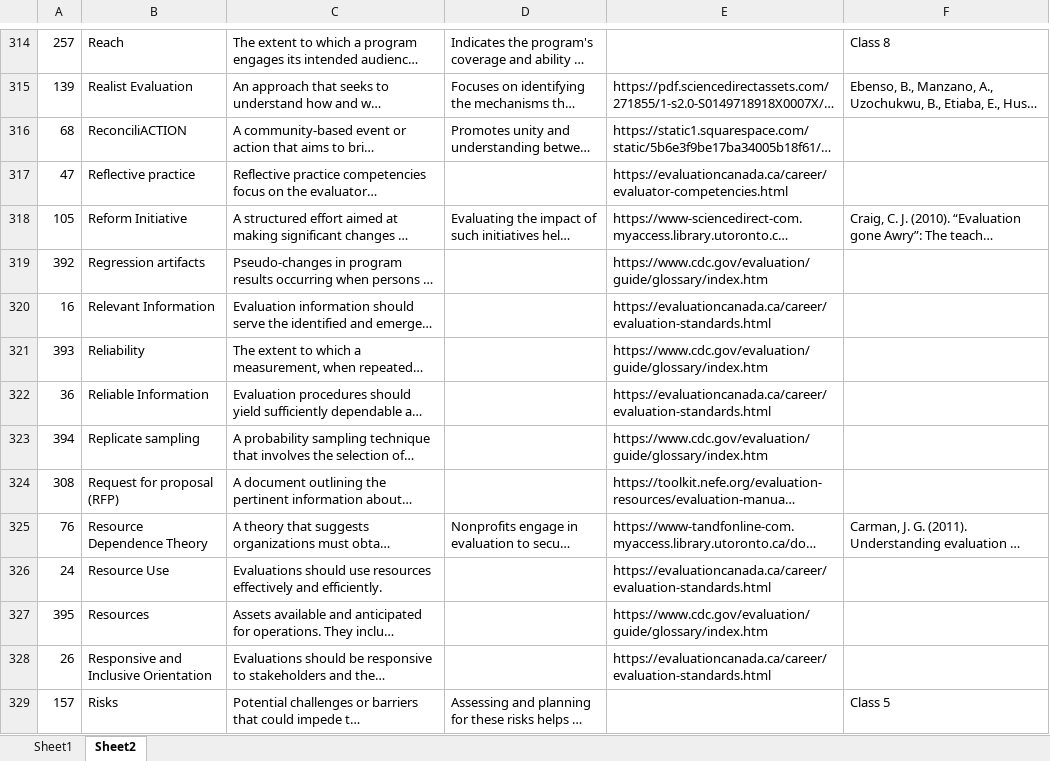
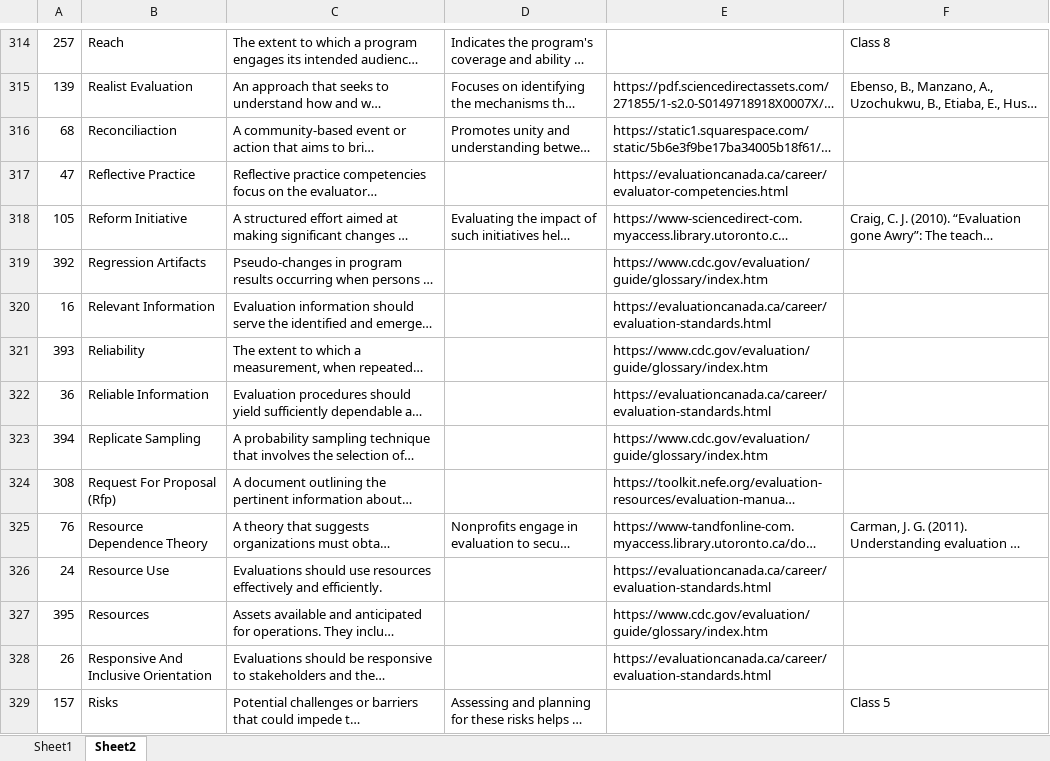
Before and after one commit to BiyingZhou/program-evaluation-glossary, an Excel workbook: Glossary.xlsx, sheet Sheet2, drawn as a sheet; only a part is shown, gaps mark what is left out; long unchanged cells end in …; values as stored, in another font and other column widths than the file's, no borders; conditional formats not drawn; the diff covers the shown part only; the diff names each change by its address in the sheet, - before the commit and + after, or states it on an @@ line.

```diff
--- a/Glossary.xlsx (sheet Sheet2)
+++ b/Glossary.xlsx (sheet Sheet2)
-B316: ReconciliACTION
+B316: Reconciliaction
-B317: Reflective practice
+B317: Reflective Practice
-B319: Regression artifacts
+B319: Regression Artifacts
-B323: Replicate sampling
+B323: Replicate Sampling
-B324: Request for proposal (RFP)
+B324: Request For Proposal (Rfp)
-B328: Responsive and Inclusive Orientation
+B328: Responsive And Inclusive Orientation
```
Also changed, not shown: 139 edited cells elsewhere in this sheet, Part1.xlsx, Parts.xlsx, 4 other files.
